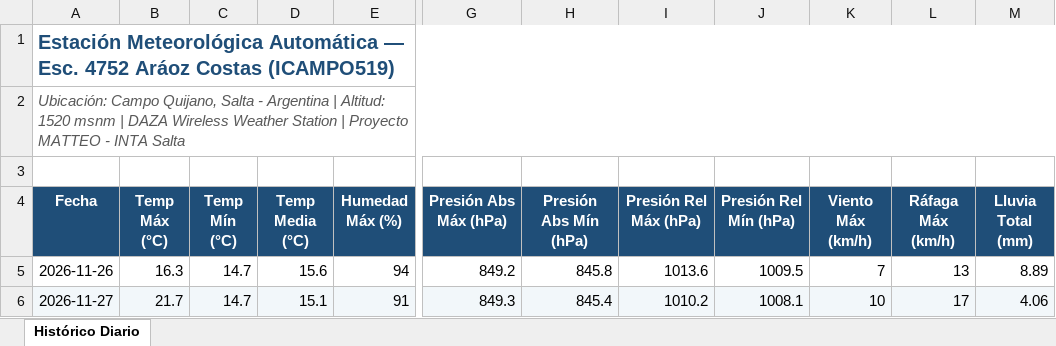
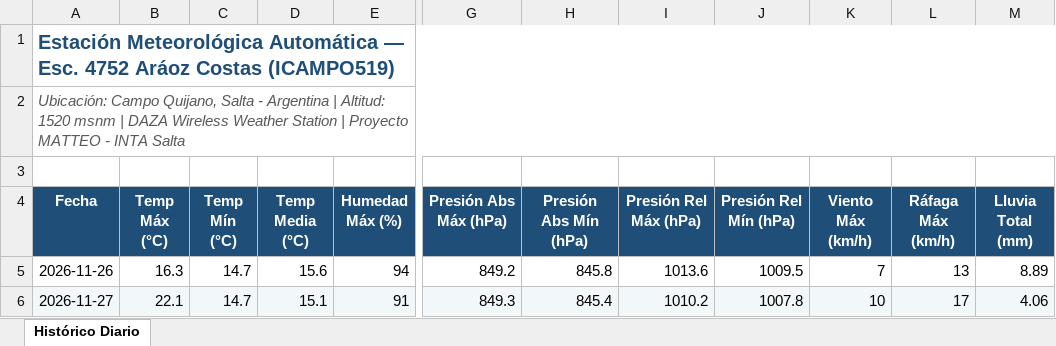
Before and after one commit to intasalta/ema_esc4752, an Excel workbook: historico_diario.xlsx, sheet Histórico Diario, drawn as a sheet; only a part is shown, gaps mark what is left out; values as stored, in another font and other column widths than the file's, no borders; the diff names each change by its address in the sheet, - before the commit and + after, or states it on an @@ line.

```diff
--- a/historico_diario.xlsx (sheet Histórico Diario)
+++ b/historico_diario.xlsx (sheet Histórico Diario)
-B6 (Temp Máx (°C)): 21.7
+B6 (Temp Máx (°C)): 22.1
-J6 (Presión Rel Mín (hPa)): 1008.1
+J6 (Presión Rel Mín (hPa)): 1007.8
```
Also changed, not shown: 4 other files.
